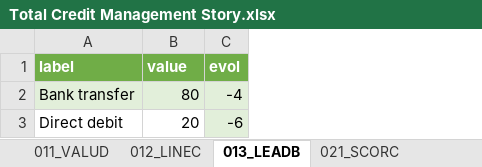
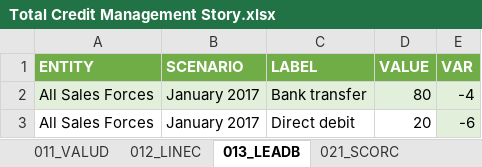
Before and after one commit to CashStory/app-template, an Excel workbook: Total Credit Management Story.xlsx, sheet 013_LEADB, drawn as a sheet; values as stored, in another font and other column widths than the file's, no borders; removed rows and columns are numbered as before the commit, all else as after; the diff names each change by its address in the sheet, - before the commit and + after, or states it on an @@ line.

```diff
--- a/Total Credit Management Story.xlsx (sheet 013_LEADB)
+++ b/Total Credit Management Story.xlsx (sheet 013_LEADB)
+column A, rows 2-3: All Sales Forces | All Sales Forces
+column B, rows 2-3: January 2017 | January 2017
-row 1: label | value | evol
+row 1: ENTITY | SCENARIO | LABEL | VALUE | VAR
```
Also changed, not shown: sheet 301_MAPCH, sheet 102_LINEC, sheet 101_LEADB, sheet 011_VALUD, sheet 101_LINEC, sheet 103_HORBC, 6 more sheets, 4 other files.
